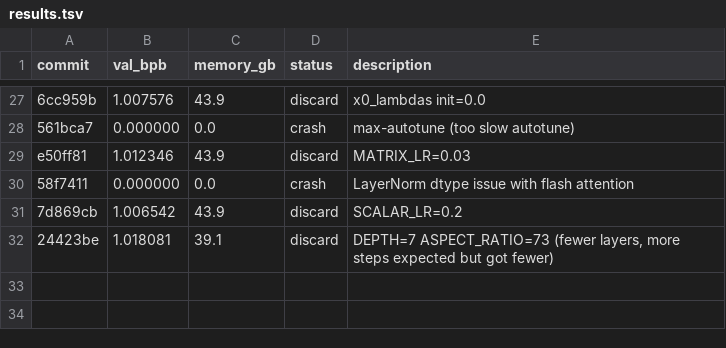
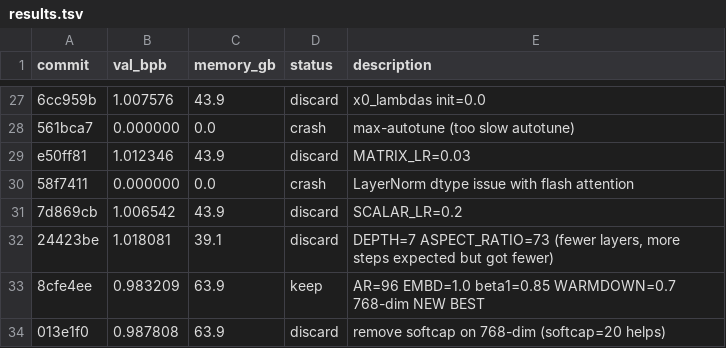
Before and after one commit to quietsmile/autoresearch, a TSV file: results.tsv, drawn as a sheet; only a part is shown, gaps mark what is left out; the diff names each change by its address in the sheet, - before the commit and + after, or states it on an @@ line.

```diff
--- a/results.tsv
+++ b/results.tsv
+row 33: 8cfe4ee | 0.983209 | 63.9 | keep | AR=96 EMBD=1.0 beta1=0.85 WARMDOWN=0.7 768-dim NEW BEST
+row 34: 013e1f0 | 0.987808 | 63.9 | discard | remove softcap on 768-dim (softcap=20 helps)
```
Also changed, not shown: 1 other file.
